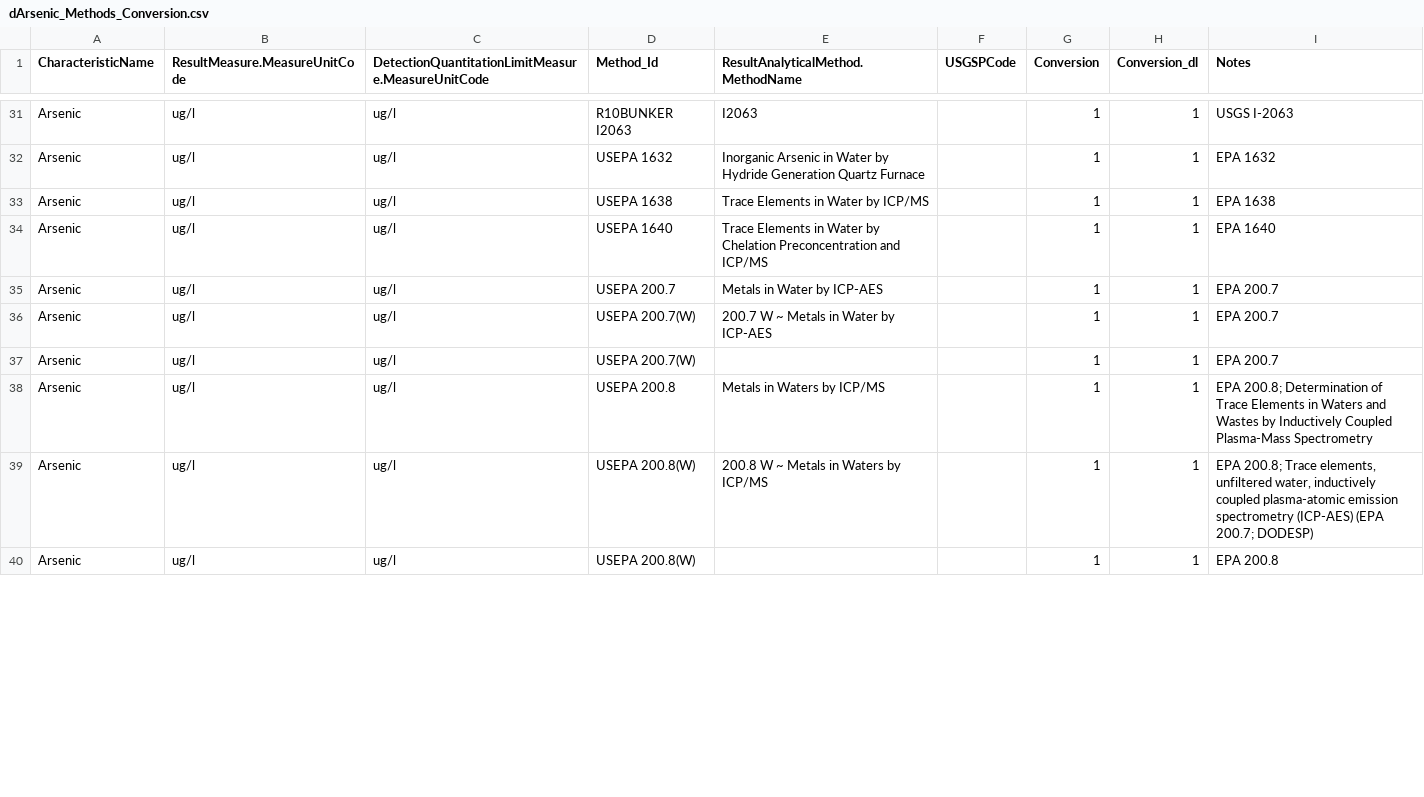
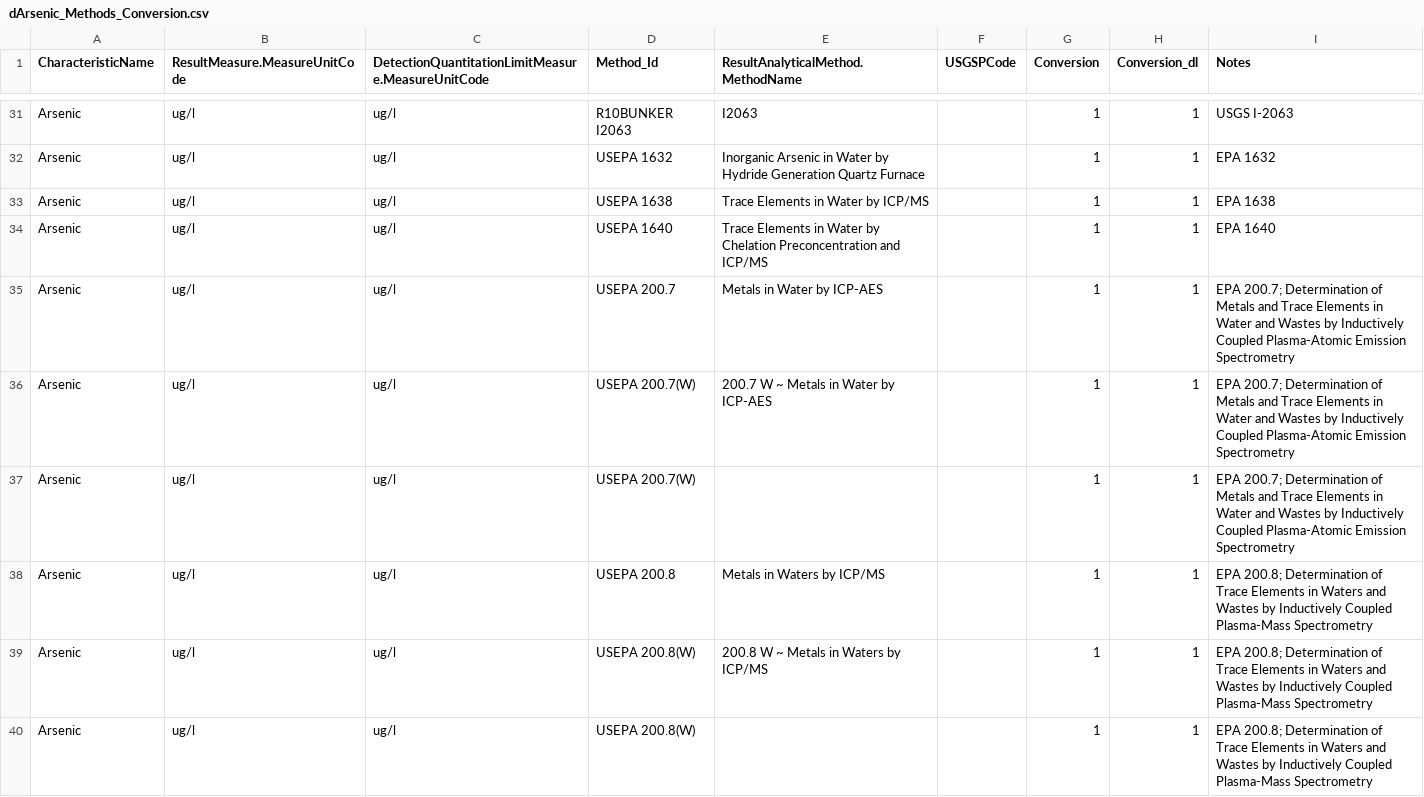
Before and after one commit to cont-limno/lagos_database, a CSV file: conversion_files/dArsenic_Methods_Conversion.csv, drawn as a sheet; only a part is shown, gaps mark what is left out; the diff covers the shown part only.

```diff
--- a/conversion_files/dArsenic_Methods_Conversion.csv
+++ b/conversion_files/dArsenic_Methods_Conversion.csv
@@ -34,7 +34,7 @@ Arsenic,ug/l,ug/l,USEPA 1638,Trace Elements in Water by ICP/MS,,1,1,EPA 1638
 Arsenic,ug/l,ug/l,USEPA 1640,Trace Elements in Water by Chelation Preconcentration and ICP/MS,,1,1,EPA 1640
-Arsenic,ug/l,ug/l,USEPA 200.7,Metals in Water by ICP-AES,,1,1,EPA 200.7
-Arsenic,ug/l,ug/l,USEPA 200.7(W),200.7 W  ~ Metals in Water by ICP-AES,,1,1,EPA 200.7
-Arsenic,ug/l,ug/l,USEPA 200.7(W),,,1,1,EPA 200.7
+Arsenic,ug/l,ug/l,USEPA 200.7,Metals in Water by ICP-AES,,1,1,EPA 200.7; Determination of Metals and Trace Elements in Water and Wastes by Inductively Coupled Plasma-Atomic Emission Spectrometry
+Arsenic,ug/l,ug/l,USEPA 200.7(W),200.7 W  ~ Metals in Water by ICP-AES,,1,1,EPA 200.7; Determination of Metals and Trace Elements in Water and Wastes by Inductively Coupled Plasma-Atomic Emission Spectrometry
+Arsenic,ug/l,ug/l,USEPA 200.7(W),,,1,1,EPA 200.7; Determination of Metals and Trace Elements in Water and Wastes by Inductively Coupled Plasma-Atomic Emission Spectrometry
 Arsenic,ug/l,ug/l,USEPA 200.8,Metals in Waters by ICP/MS,,1,1,EPA 200.8; Determination of Trace Elements in Waters and Wastes by Inductively Coupled Plasma-Mass Spectrometry
-Arsenic,ug/l,ug/l,USEPA 200.8(W),200.8 W  ~ Metals in Waters by ICP/MS,,1,1,"EPA 200.8; Trace elements, unfiltered water, inductively coupled plasma-atomic emission spectrometry (ICP-AES) (EPA 200.7; DODESP)"
-Arsenic,ug/l,ug/l,USEPA 200.8(W),,,1,1,EPA 200.8
+Arsenic,ug/l,ug/l,USEPA 200.8(W),200.8 W  ~ Metals in Waters by ICP/MS,,1,1,EPA 200.8; Determination of Trace Elements in Waters and Wastes by Inductively Coupled Plasma-Mass Spectrometry
+Arsenic,ug/l,ug/l,USEPA 200.8(W),,,1,1,EPA 200.8; Determination of Trace Elements in Waters and Wastes by Inductively Coupled Plasma-Mass Spectrometry
```
Also changed, not shown: 25 edited cells elsewhere in this file.
